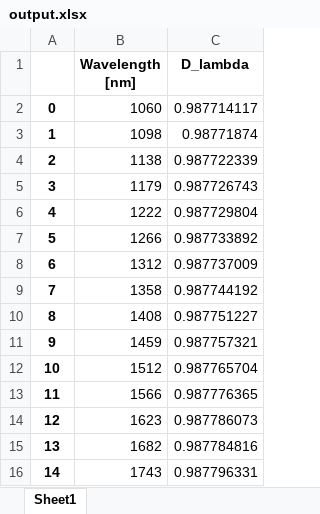
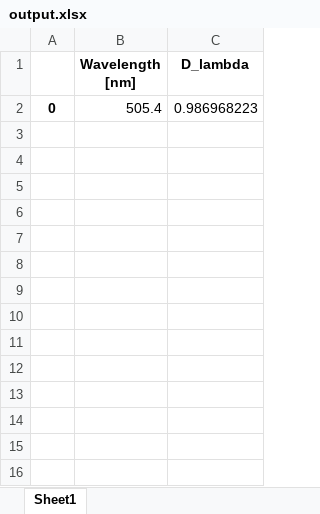
Before and after one commit to ViktorSumida/ECLIPSE-X-lambda, an Excel workbook: output.xlsx, sheet Sheet1, drawn as a sheet; values as stored, in another font and other column widths than the file's, no borders; the diff names each change by its address in the sheet, - before the commit and + after, or states it on an @@ line.

```diff
--- a/output.xlsx (sheet Sheet1)
+++ b/output.xlsx (sheet Sheet1)
-B2 (Wavelength [nm]): 1060
+B2 (Wavelength [nm]): 505.4
-C2 (D_lambda): 0.987714117
+C2 (D_lambda): 0.986968223
-row 3: 1 | 1098 | 0.98771874
-row 4: 2 | 1138 | 0.987722339
-row 5: 3 | 1179 | 0.987726743
-row 6: 4 | 1222 | 0.987729804
-row 7: 5 | 1266 | 0.987733892
-row 8: 6 | 1312 | 0.987737009
-row 9: 7 | 1358 | 0.987744192
-row 10: 8 | 1408 | 0.987751227
-row 11: 9 | 1459 | 0.987757321
-row 12: 10 | 1512 | 0.987765704
-row 13: 11 | 1566 | 0.987776365
-row 14: 12 | 1623 | 0.987786073
-row 15: 13 | 1682 | 0.987784816
-row 16: 14 | 1743 | 0.987796331
```
Also changed, not shown: ExoCTK_results.xlsx, Parâmetros.xlsx, 1 other file.
